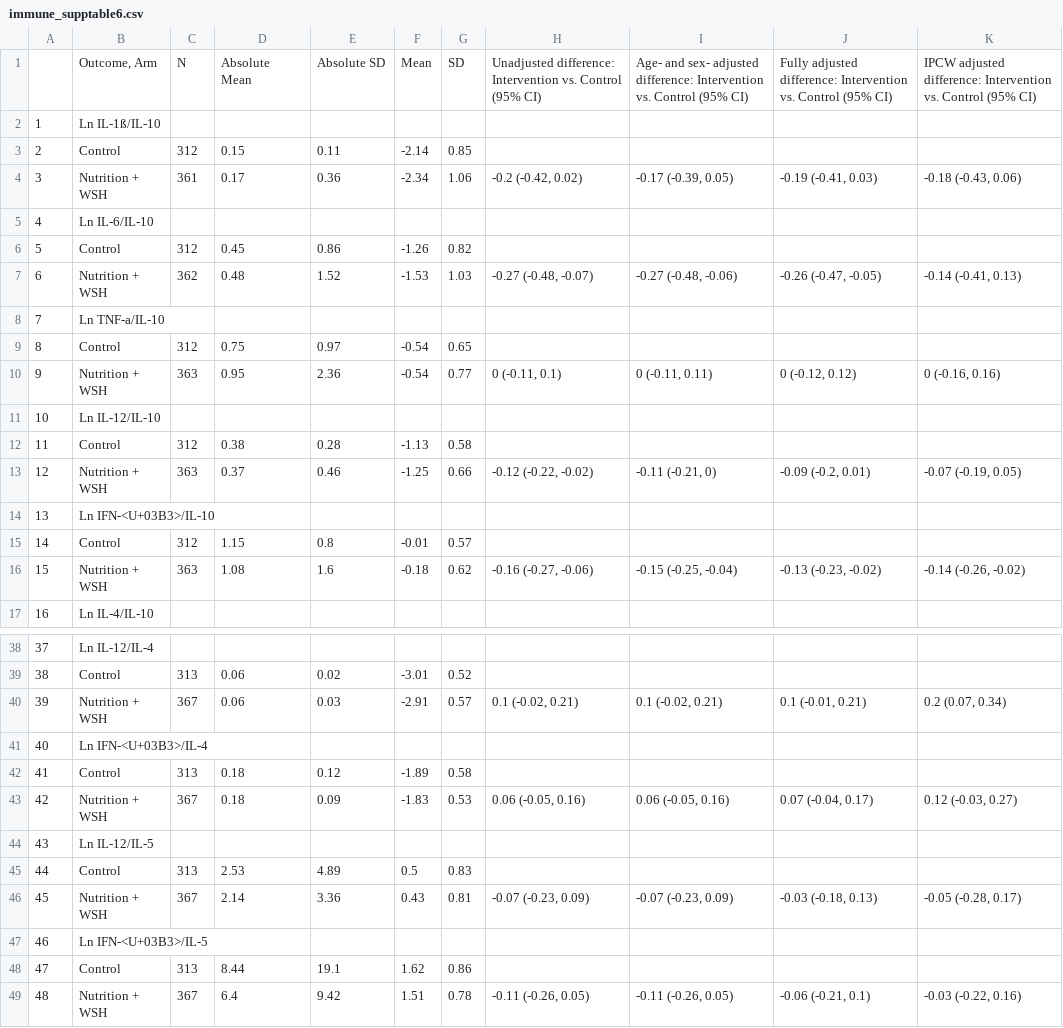
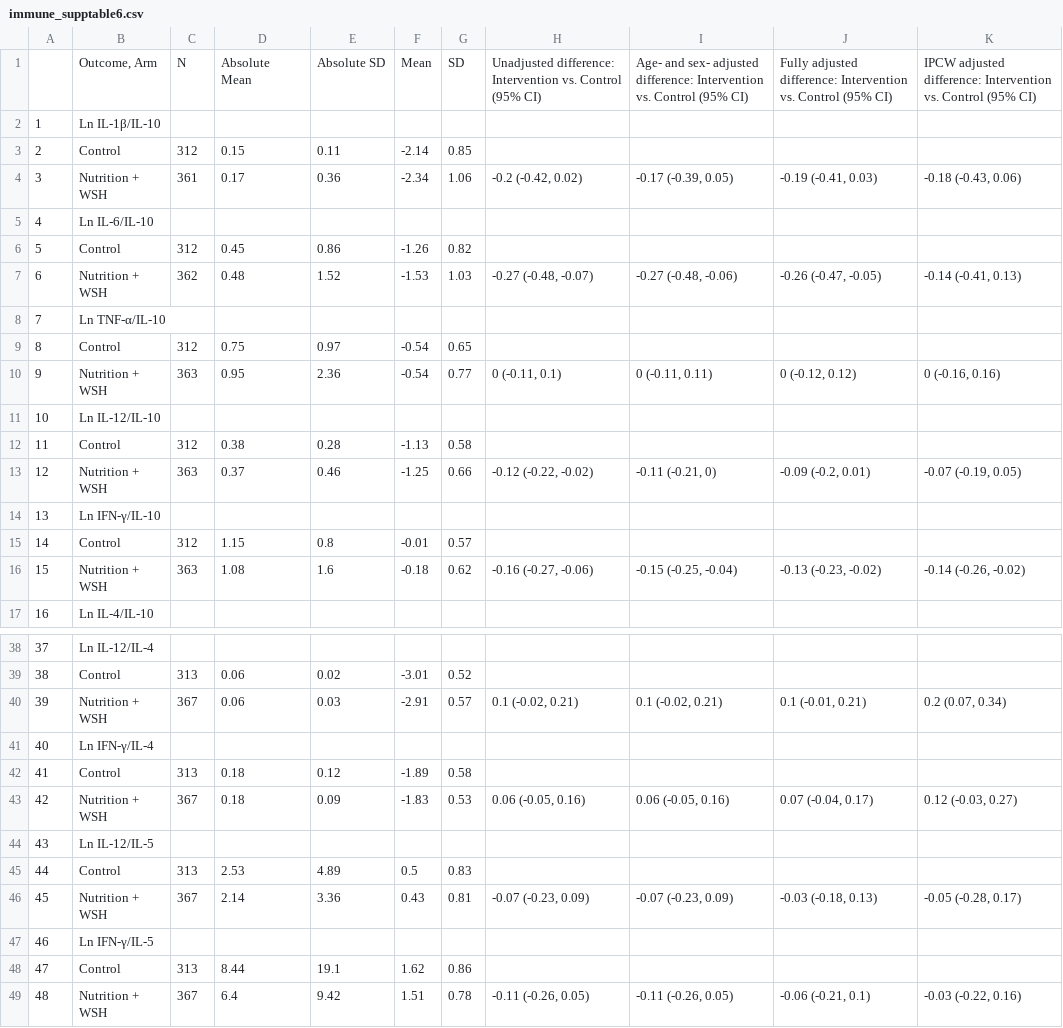
Before and after one commit to washb-eed-substudies/ee-secondary, a CSV file: tables/immune/immune_supplementary/immune_supptable6.csv, drawn as a sheet; only a part is shown, gaps mark what is left out; the diff covers the shown part only; the diff names each change by its address in the sheet, - before the commit and + after, or states it on an @@ line.

```diff
--- a/tables/immune/immune_supplementary/immune_supptable6.csv
+++ b/tables/immune/immune_supplementary/immune_supptable6.csv
-B2: Ln IL-1ß/IL-10
+B2: Ln IL-1β/IL-10
-B8: Ln TNF-a/IL-10
+B8: Ln TNF-α/IL-10
-B14: Ln IFN-<U+03B3>/IL-10
+B14: Ln IFN-γ/IL-10
-B41: Ln IFN-<U+03B3>/IL-4
+B41: Ln IFN-γ/IL-4
-B47: Ln IFN-<U+03B3>/IL-5
+B47: Ln IFN-γ/IL-5
```
Also changed, not shown: 3 edited cells elsewhere in this file, tables/immune/immune_supplementary/immune_supptable10.csv, tables/immune/immune_supplementary/immune_supptable11.csv, 20 other files.
